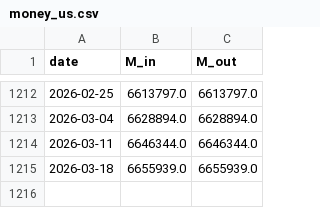
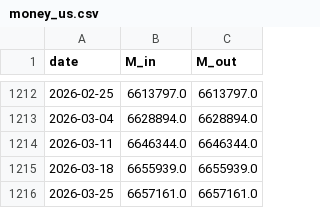
Before and after one commit to ToppyMicroServices/2025_11_Thermo_Credit, a CSV file: data/money_us.csv, drawn as a sheet; only a part is shown, gaps mark what is left out; the diff names each change by its address in the sheet, - before the commit and + after, or states it on an @@ line.

```diff
--- a/data/money_us.csv
+++ b/data/money_us.csv
+row 1216: 2026-03-25 | 6657161.0 | 6657161.0
```
Also changed, not shown: data/external_coupling_us.csv, data/reg_pressure_us.csv, 3 other files.
